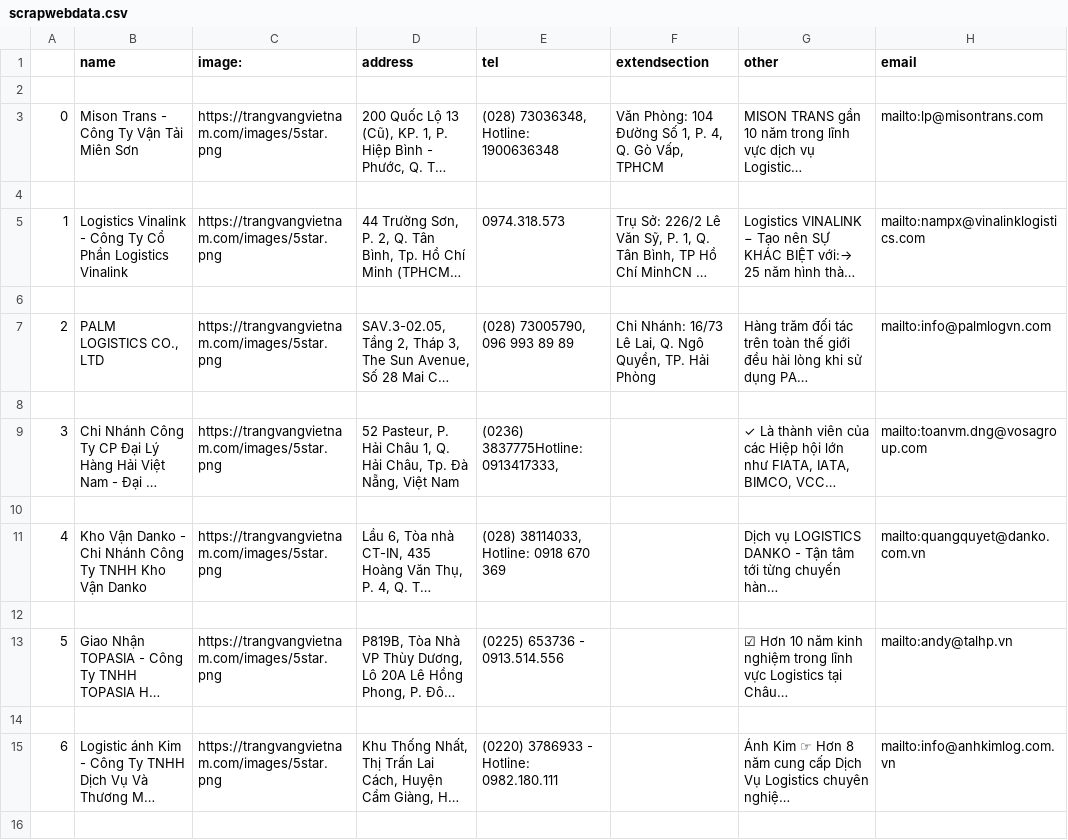
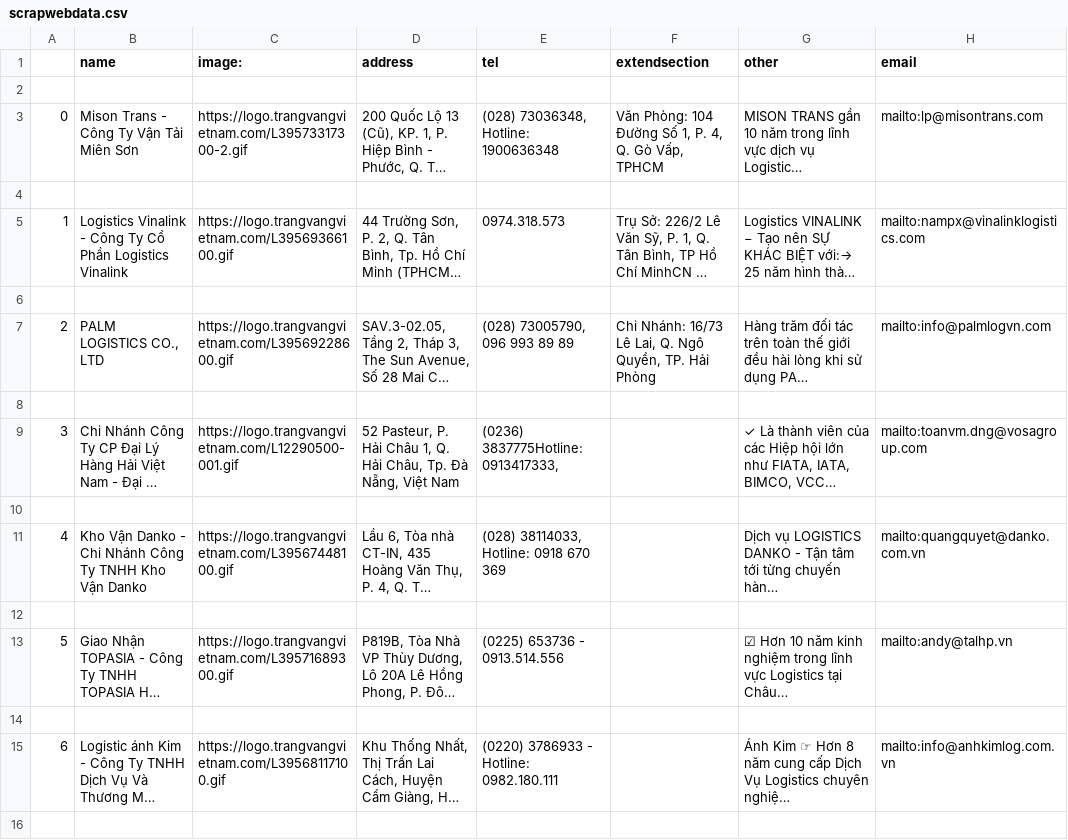
Before and after one commit to Bin1711/webscrap, a CSV file: scrapwebdata.csv, drawn as a sheet; only a part is shown; long unchanged cells end in …; the diff covers the shown part only; the diff names each change by its address in the sheet, - before the commit and + after, or states it on an @@ line.

Commit message:
Add files via upload

```diff
--- a/scrapwebdata.csv
+++ b/scrapwebdata.csv
-C3 (image:): https://trangvangvietnam.com/images/5star.png
+C3 (image:): https://logo.trangvangvietnam.com/L39573317300-2.gif
-C5 (image:): https://trangvangvietnam.com/images/5star.png
+C5 (image:): https://logo.trangvangvietnam.com/L39569366100.gif
-C7 (image:): https://trangvangvietnam.com/images/5star.png
+C7 (image:): https://logo.trangvangvietnam.com/L39569228600.gif
-C9 (image:): https://trangvangvietnam.com/images/5star.png
+C9 (image:): https://logo.trangvangvietnam.com/L12290500-001.gif
-C11 (image:): https://trangvangvietnam.com/images/5star.png
+C11 (image:): https://logo.trangvangvietnam.com/L39567448100.gif
-C13 (image:): https://trangvangvietnam.com/images/5star.png
+C13 (image:): https://logo.trangvangvietnam.com/L39571689300.gif
-C15 (image:): https://trangvangvietnam.com/images/5star.png
+C15 (image:): https://logo.trangvangvietnam.com/L39568117100.gif
```
Also changed, not shown: 28 edited cells elsewhere in this file.
